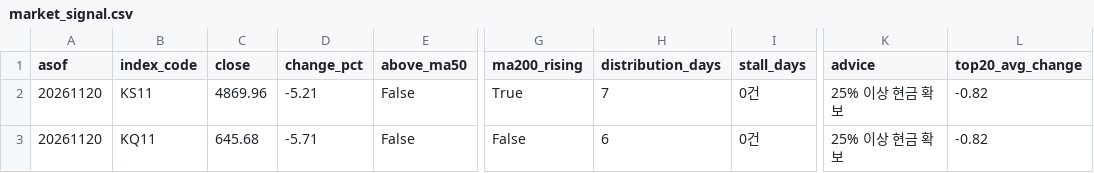
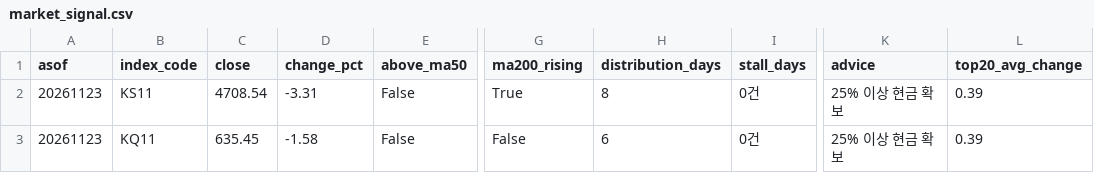
Before and after one commit to curry1004angel/allstock, a CSV file: data/screener/market_signal.csv, drawn as a sheet; only a part is shown, gaps mark what is left out; the diff names each change by its address in the sheet, - before the commit and + after, or states it on an @@ line.

```diff
--- a/data/screener/market_signal.csv
+++ b/data/screener/market_signal.csv
-A2:A3 (asof): 20261120
+A2:A3 (asof): 20261123
-C2 (close): 4869.96
+C2 (close): 4708.54
-D2 (change_pct): -5.21
+D2 (change_pct): -3.31
-H2 (distribution_days): 7
+H2 (distribution_days): 8
-L2:L3 (top20_avg_change): -0.82
+L2:L3 (top20_avg_change): 0.39
-C3 (close): 645.68
+C3 (close): 635.45
-D3 (change_pct): -5.71
+D3 (change_pct): -1.58
```
Also changed, not shown: data/screener/results.csv, 4 other files.
